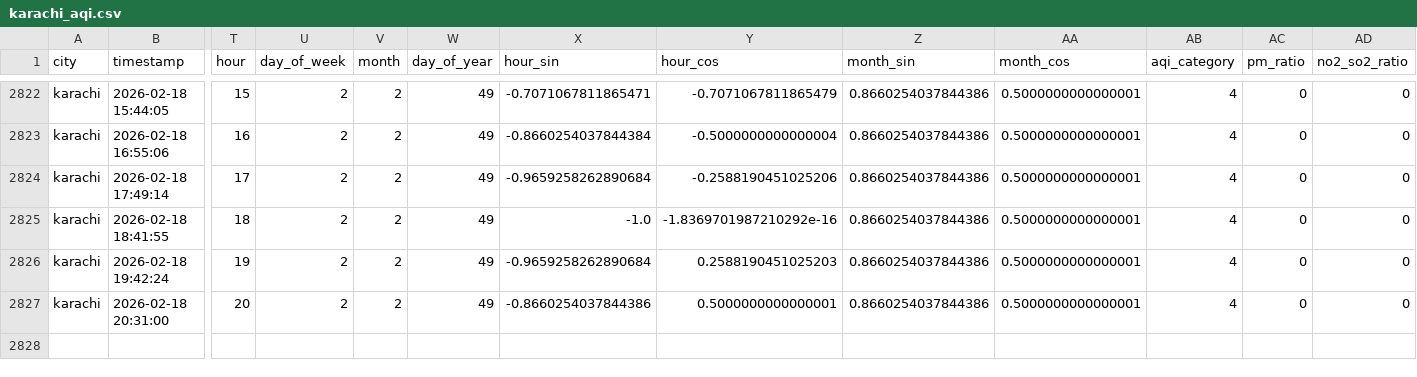
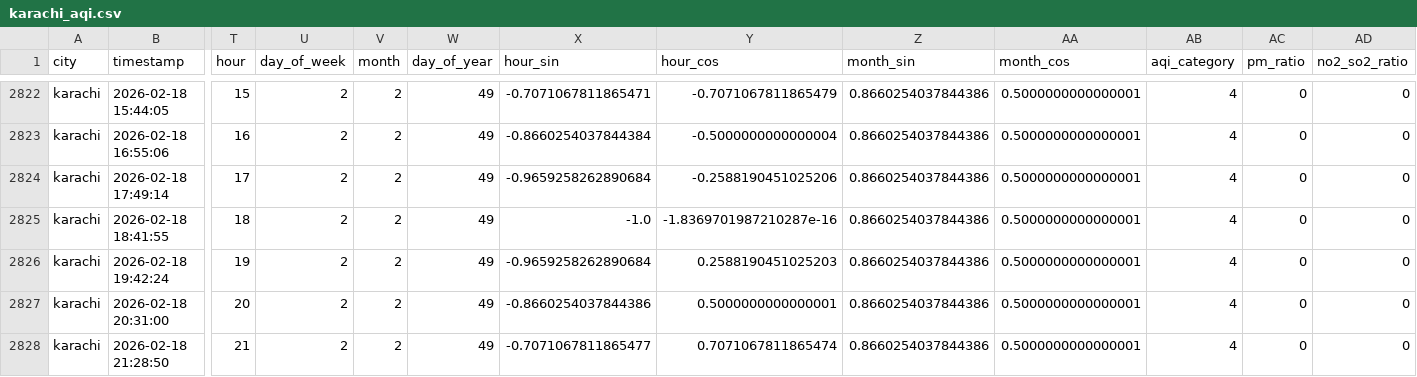
Before and after one commit to Kumkum-Wadhwani/aqi-karachi-predictor, a CSV file: feature_store/features/karachi_aqi.csv, drawn as a sheet; only a part is shown, gaps mark what is left out; rows hold the shown columns only; the diff names each change by its address in the sheet, - before the commit and + after, or states it on an @@ line.

```diff
--- a/feature_store/features/karachi_aqi.csv
+++ b/feature_store/features/karachi_aqi.csv
-Y2825 (hour_cos): -1.8369701987210292e-16
+Y2825 (hour_cos): -1.8369701987210287e-16
+row 2828: karachi | 2026-02-18 21:28:50 | 21 | 2 | 2 | 49 | -0.7071067811865477 | 0.7071067811865474 | 0.8660254037844386 | 0.5000000000000001 | 4 | 0 | 0
```
